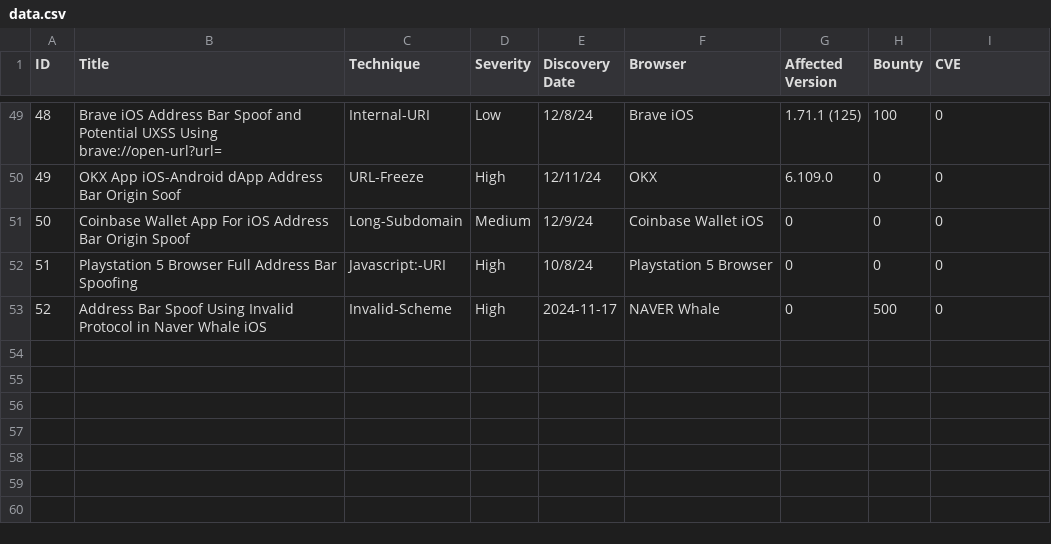
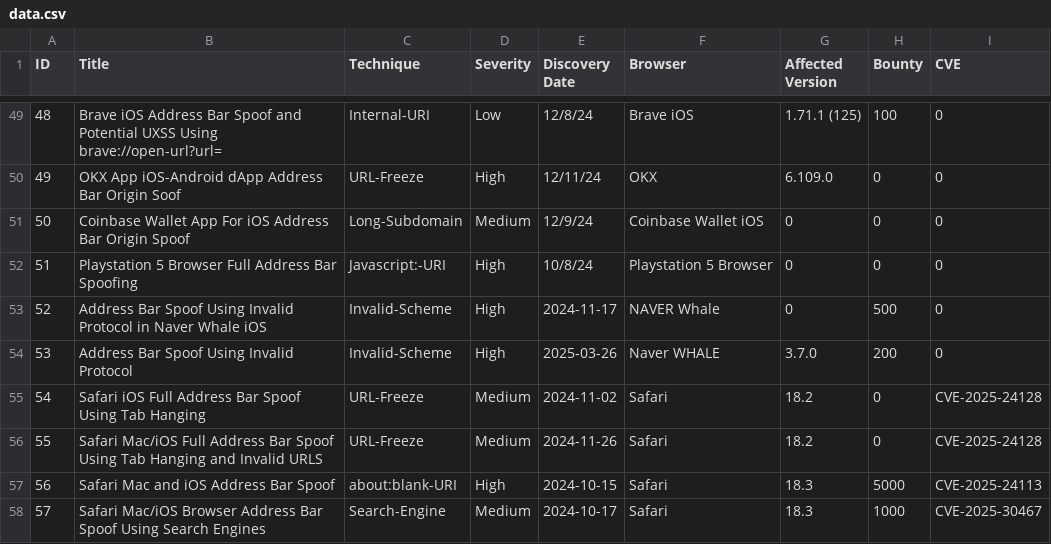
Before and after one commit to RenwaX23/Address_Bar_Spoofing, a CSV file: data.csv, drawn as a sheet; only a part is shown, gaps mark what is left out; the diff names each change by its address in the sheet, - before the commit and + after, or states it on an @@ line.

Commit message:
safari and others

```diff
--- a/data.csv
+++ b/data.csv
+row 54: 53 | Address Bar Spoof Using Invalid Protocol | Invalid-Scheme | High | 2025-03-26 | Naver WHALE | 3.7.0 | 200 | 0
+row 55: 54 | Safari iOS Full Address Bar Spoof Using Tab Hanging | URL-Freeze | Medium | 2024-11-02 | Safari | 18.2 | 0 | CVE-2025-24128
+row 56: 55 | Safari Mac/iOS Full Address Bar Spoof Using Tab Hanging and Invalid URLS | URL-Freeze | Medium | 2024-11-26 | Safari | 18.2 | 0 | CVE-2025-24128
+row 57: 56 | Safari Mac and iOS Address Bar Spoof | about:blank-URI | High | 2024-10-15 | Safari | 18.3 | 5000 | CVE-2025-24113
+row 58: 57 | Safari Mac/iOS Browser Address Bar Spoof Using Search Engines | Search-Engine | Medium | 2024-10-17 | Safari | 18.3 | 1000 | CVE-2025-30467
```
Also changed, not shown: 18 other files.
